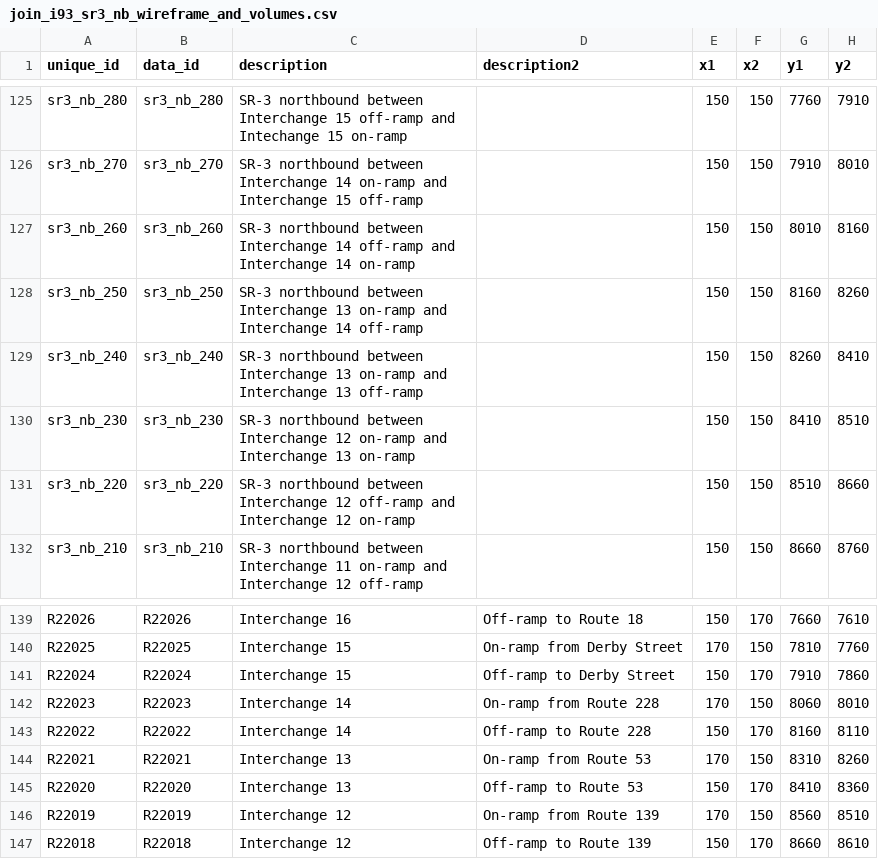
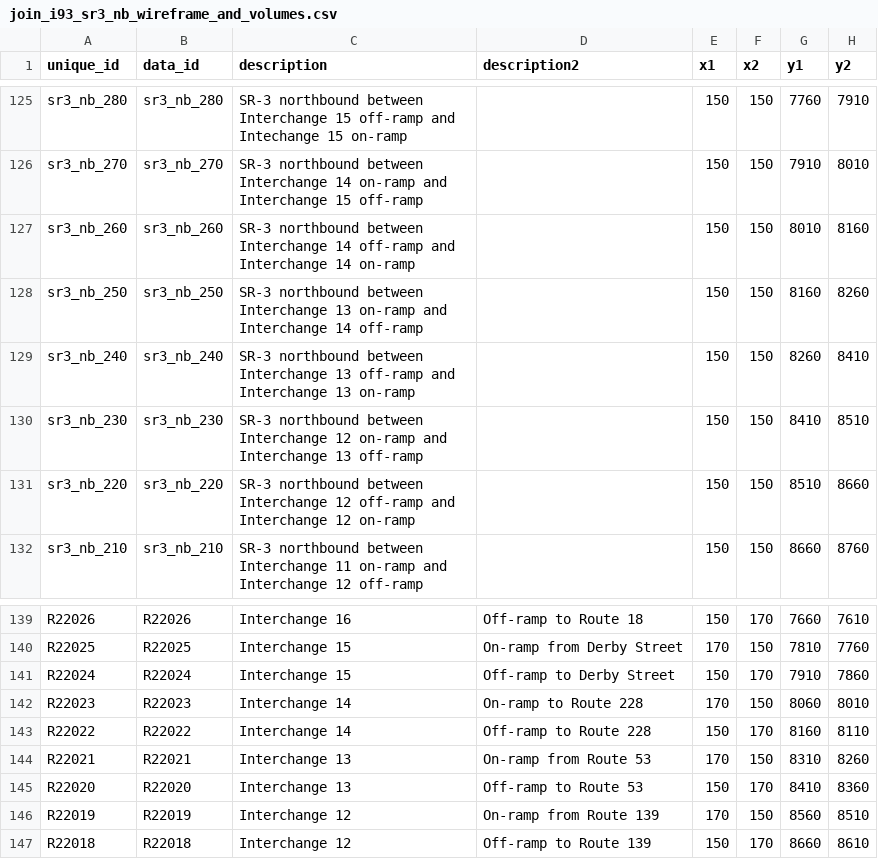
Before and after one commit to bkrepp-ctps/balancedVolumes, a CSV file: data/csv/join_i93_sr3_nb_wireframe_and_volumes.csv, drawn as a sheet; only a part is shown, gaps mark what is left out; the diff names each change by its address in the sheet, - before the commit and + after, or states it on an @@ line.

Commit message:
Got basic mechanism to place labels working.
Cleaned up some possibly corruped description informiaton in the input CSV 'wireframe' data.

```diff
--- a/data/csv/join_i93_sr3_nb_wireframe_and_volumes.csv
+++ b/data/csv/join_i93_sr3_nb_wireframe_and_volumes.csv
-C129 (description): …Interchange 13 on-ramp and Interchange 13 off-ramp
+C129 (description): …Interchange 13 off-ramp and Interchange 13 on-ramp
-C130 (description): …Interchange 13 on-ramp
+C130 (description): …Interchange 13 off-ramp
-D142 (description2): On-ramp from Route 228
+D142 (description2): On-ramp to Route 228
```
Also changed, not shown: data/csv/join_i93_sr3_sb_wireframe_and_volumes.csv, 2 other files.
